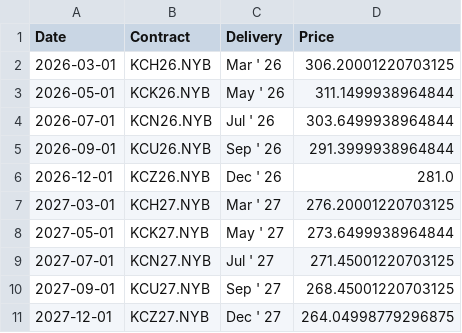
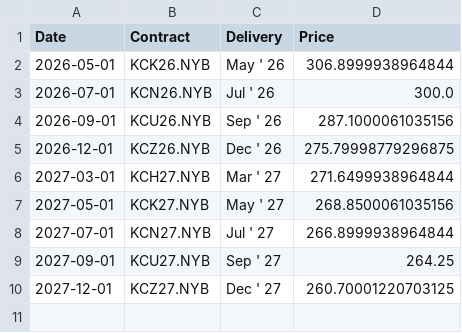
Before and after one commit to aethrixdev/cross_market_dashboard, a CSV file: data/processed/futures_curves/curve_coffee.csv, drawn as a sheet.

```diff
--- a/data/processed/futures_curves/curve_coffee.csv
+++ b/data/processed/futures_curves/curve_coffee.csv
@@ -1,11 +1,10 @@
 Date,Contract,Delivery,Price
-2026-03-01,KCH26.NYB,Mar ' 26,306.20001220703125
-2026-05-01,KCK26.NYB,May ' 26,311.1499938964844
-2026-07-01,KCN26.NYB,Jul ' 26,303.6499938964844
-2026-09-01,KCU26.NYB,Sep ' 26,291.3999938964844
-2026-12-01,KCZ26.NYB,Dec ' 26,281.0
-2027-03-01,KCH27.NYB,Mar ' 27,276.20001220703125
-2027-05-01,KCK27.NYB,May ' 27,273.6499938964844
-2027-07-01,KCN27.NYB,Jul ' 27,271.45001220703125
-2027-09-01,KCU27.NYB,Sep ' 27,268.45001220703125
-2027-12-01,KCZ27.NYB,Dec ' 27,264.04998779296875
+2026-05-01,KCK26.NYB,May ' 26,306.8999938964844
+2026-07-01,KCN26.NYB,Jul ' 26,300.0
+2026-09-01,KCU26.NYB,Sep ' 26,287.1000061035156
+2026-12-01,KCZ26.NYB,Dec ' 26,275.79998779296875
+2027-03-01,KCH27.NYB,Mar ' 27,271.6499938964844
+2027-05-01,KCK27.NYB,May ' 27,268.8500061035156
+2027-07-01,KCN27.NYB,Jul ' 27,266.8999938964844
+2027-09-01,KCU27.NYB,Sep ' 27,264.25
+2027-12-01,KCZ27.NYB,Dec ' 27,260.70001220703125
```
Also changed, not shown: data/processed/futures_curves/curve_gold.csv, data/processed/stocks_snapshot.csv, 24 other files.
